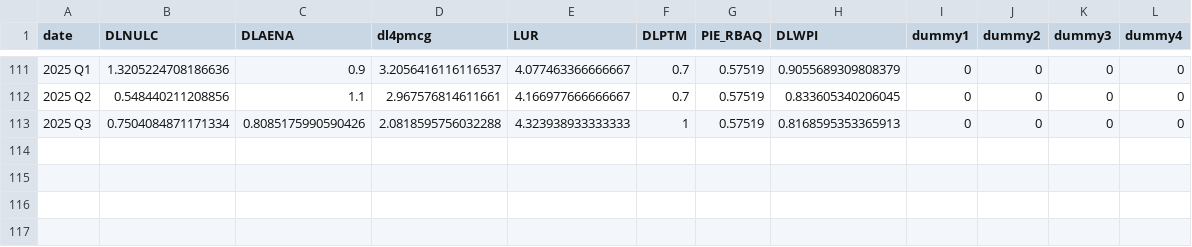
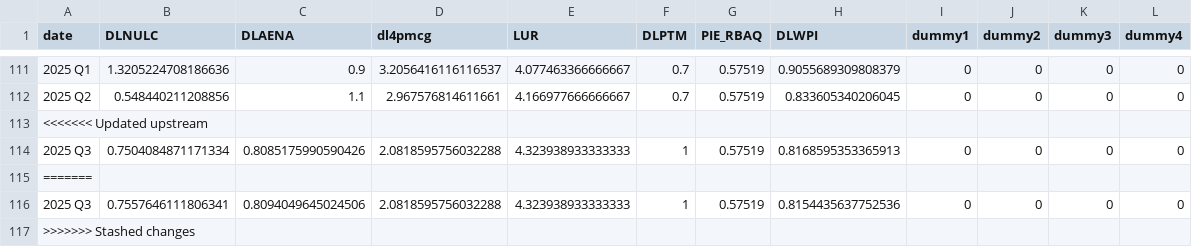
Before and after one commit to igross/nairu, a CSV file: docs/est_data.csv, drawn as a sheet; only a part is shown, gaps mark what is left out; the diff names each change by its address in the sheet, - before the commit and + after, or states it on an @@ line.

```diff
--- a/docs/est_data.csv
+++ b/docs/est_data.csv
+row 113: <<<<<<< Updated upstream
+row 115: =======
+row 116: 2025 Q3 | 0.7557646111806341 | 0.8094049645024506 | 2.0818595756032288 | 4.323938933333333 | 1 | 0.57519 | 0.8154435637752536 | 0 | 0 | 0 | 0
+row 117: >>>>>>> Stashed changes
```
Also changed, not shown: docs/posterior_summary_params_wpi_no_inflation.csv, 25 other files.
